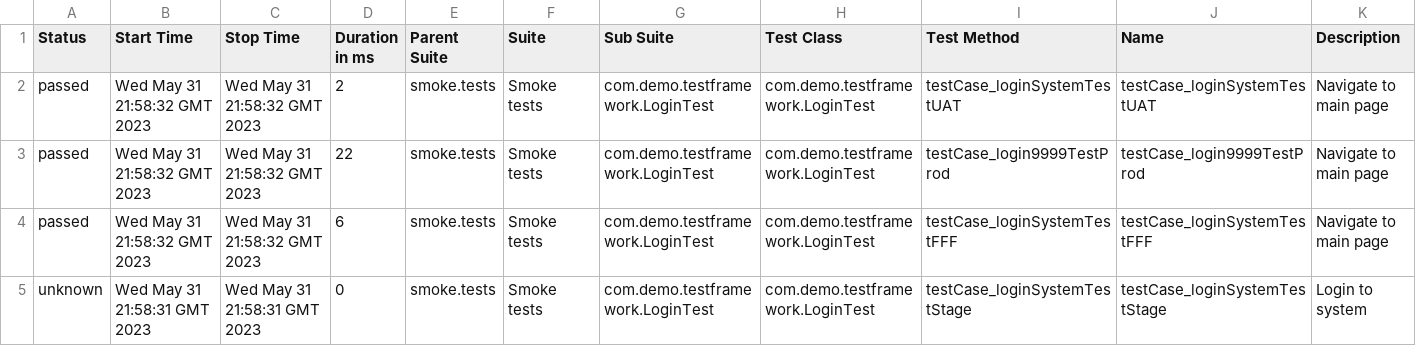
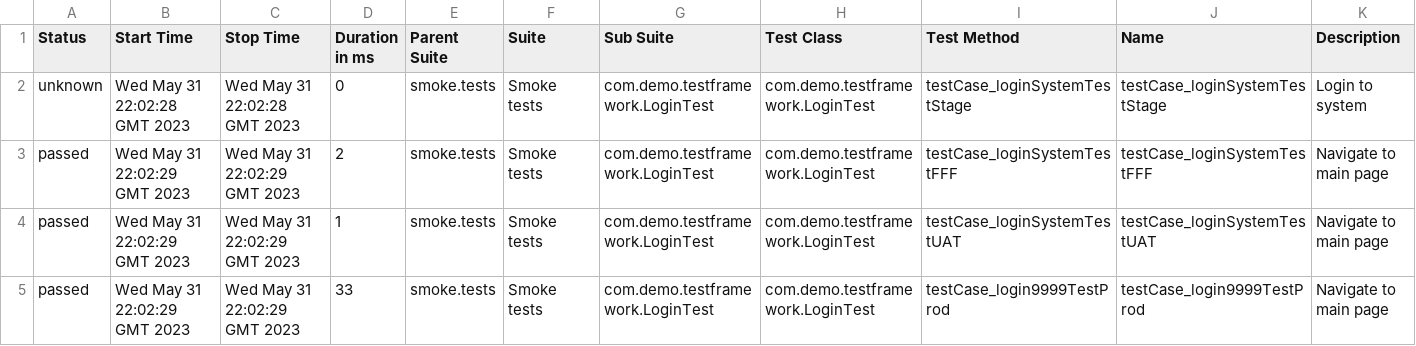
Before and after one commit to Evgeniyli/allure_report, a CSV file: 23/data/suites.csv, drawn as a sheet.

```diff
--- a/23/data/suites.csv
+++ b/23/data/suites.csv
@@ -1,5 +1,5 @@
 "Status","Start Time","Stop Time","Duration in ms","Parent Suite","Suite","Sub Suite","Test Class","Test Method","Name","Description"
-"passed","Wed May 31 21:58:32 GMT 2023","Wed May 31 21:58:32 GMT 2023","2","smoke.tests","Smoke tests","com.demo.testframework.LoginTest","com.demo.testframework.LoginTest","testCase_loginSystemTestUAT","testCase_loginSystemTestUAT","Navigate to main page"
-"passed","Wed May 31 21:58:32 GMT 2023","Wed May 31 21:58:32 GMT 2023","22","smoke.tests","Smoke tests","com.demo.testframework.LoginTest","com.demo.testframework.LoginTest","testCase_login9999TestProd","testCase_login9999TestProd","Navigate to main page"
-"passed","Wed May 31 21:58:32 GMT 2023","Wed May 31 21:58:32 GMT 2023","6","smoke.tests","Smoke tests","com.demo.testframework.LoginTest","com.demo.testframework.LoginTest","testCase_loginSystemTestFFF","testCase_loginSystemTestFFF","Navigate to main page"
-"unknown","Wed May 31 21:58:31 GMT 2023","Wed May 31 21:58:31 GMT 2023","0","smoke.tests","Smoke tests","com.demo.testframework.LoginTest","com.demo.testframework.LoginTest","testCase_loginSystemTestStage","testCase_loginSystemTestStage","Login to system"
+"unknown","Wed May 31 22:02:28 GMT 2023","Wed May 31 22:02:28 GMT 2023","0","smoke.tests","Smoke tests","com.demo.testframework.LoginTest","com.demo.testframework.LoginTest","testCase_loginSystemTestStage","testCase_loginSystemTestStage","Login to system"
+"passed","Wed May 31 22:02:29 GMT 2023","Wed May 31 22:02:29 GMT 2023","2","smoke.tests","Smoke tests","com.demo.testframework.LoginTest","com.demo.testframework.LoginTest","testCase_loginSystemTestFFF","testCase_loginSystemTestFFF","Navigate to main page"
+"passed","Wed May 31 22:02:29 GMT 2023","Wed May 31 22:02:29 GMT 2023","1","smoke.tests","Smoke tests","com.demo.testframework.LoginTest","com.demo.testframework.LoginTest","testCase_loginSystemTestUAT","testCase_loginSystemTestUAT","Navigate to main page"
+"passed","Wed May 31 22:02:29 GMT 2023","Wed May 31 22:02:29 GMT 2023","33","smoke.tests","Smoke tests","com.demo.testframework.LoginTest","com.demo.testframework.LoginTest","testCase_login9999TestProd","testCase_login9999TestProd","Navigate to main page"
```
Also changed, not shown: 31 other files.
